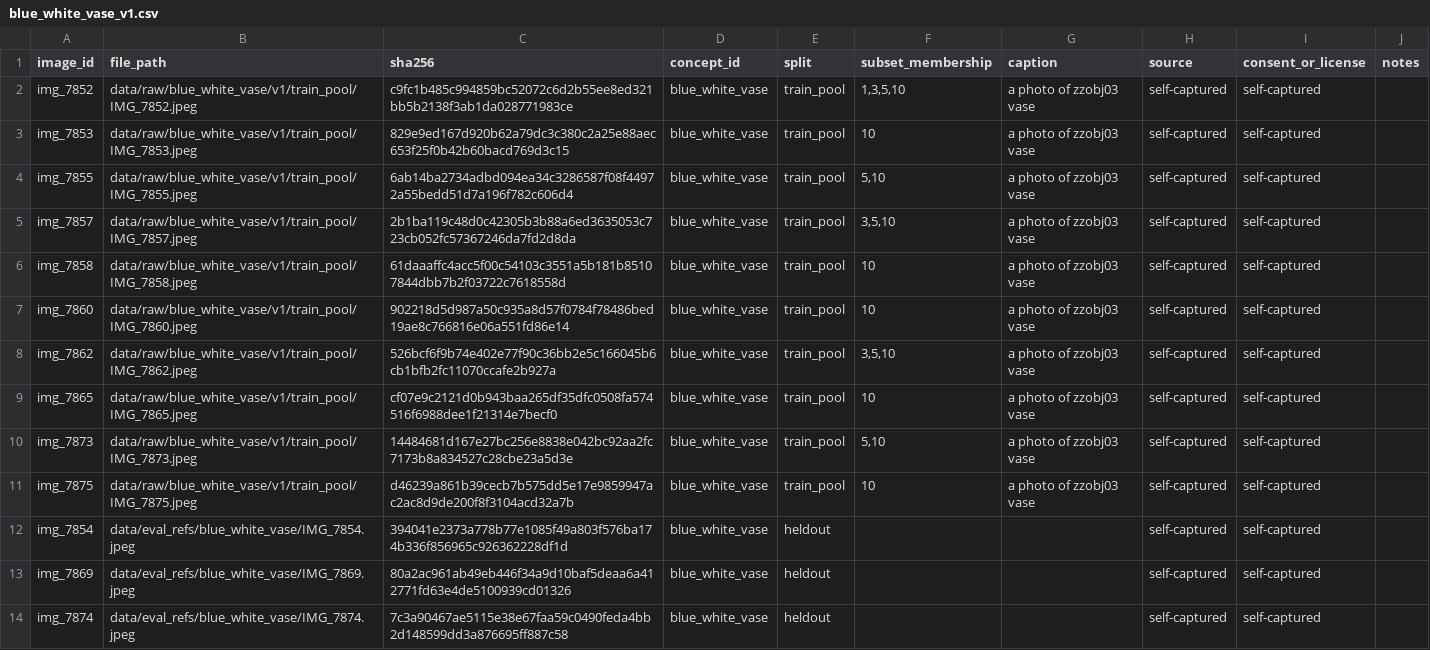
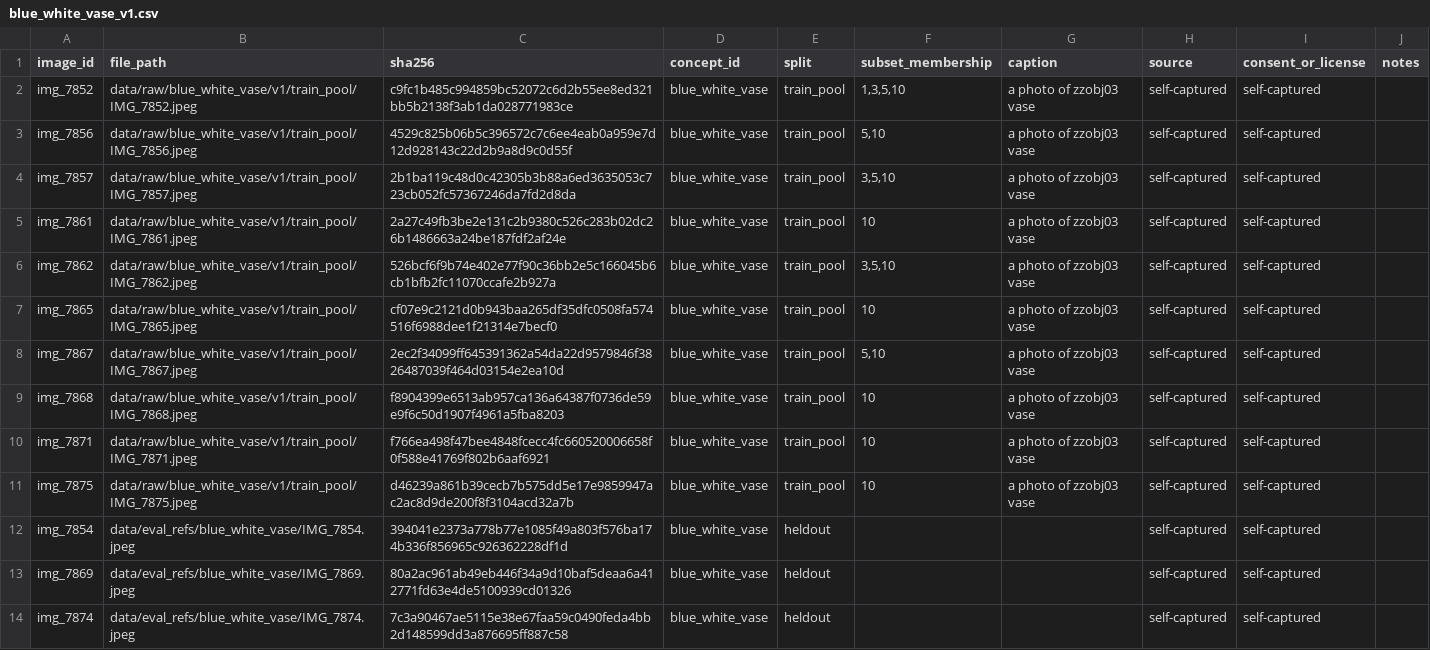
Before and after one commit to sharkdownwindows/Deepfinal, a CSV file: data/manifests/blue_white_vase_v1.csv, drawn as a sheet.

Commit message:
DATA-02: update vase training images

```diff
--- a/data/manifests/blue_white_vase_v1.csv
+++ b/data/manifests/blue_white_vase_v1.csv
@@ -2,10 +2,10 @@ image_id,file_path,sha256,concept_id,split,subset_membership,caption,source,cons
 img_7852,data/raw/blue_white_vase/v1/train_pool/IMG_7852.jpeg,c9fc1b485c994859bc52072c6d2b55ee8ed321bb5b2138f3ab1da028771983ce,blue_white_vase,train_pool,"1,3,5,10",a photo of zzobj03 vase,self-captured,self-captured,
-img_7853,data/raw/blue_white_vase/v1/train_pool/IMG_7853.jpeg,829e9ed167d920b62a79dc3c380c2a25e88aec653f25f0b42b60bacd769d3c15,blue_white_vase,train_pool,10,a photo of zzobj03 vase,self-captured,self-captured,
-img_7855,data/raw/blue_white_vase/v1/train_pool/IMG_7855.jpeg,6ab14ba2734adbd094ea34c3286587f08f44972a55bedd51d7a196f782c606d4,blue_white_vase,train_pool,"5,10",a photo of zzobj03 vase,self-captured,self-captured,
+img_7856,data/raw/blue_white_vase/v1/train_pool/IMG_7856.jpeg,4529c825b06b5c396572c7c6ee4eab0a959e7d12d928143c22d2b9a8d9c0d55f,blue_white_vase,train_pool,"5,10",a photo of zzobj03 vase,self-captured,self-captured,
 img_7857,data/raw/blue_white_vase/v1/train_pool/IMG_7857.jpeg,2b1ba119c48d0c42305b3b88a6ed3635053c723cb052fc57367246da7fd2d8da,blue_white_vase,train_pool,"3,5,10",a photo of zzobj03 vase,self-captured,self-captured,
-img_7858,data/raw/blue_white_vase/v1/train_pool/IMG_7858.jpeg,61daaaffc4acc5f00c54103c3551a5b181b85107844dbb7b2f03722c7618558d,blue_white_vase,train_pool,10,a photo of zzobj03 vase,self-captured,self-captured,
-img_7860,data/raw/blue_white_vase/v1/train_pool/IMG_7860.jpeg,902218d5d987a50c935a8d57f0784f78486bed19ae8c766816e06a551fd86e14,blue_white_vase,train_pool,10,a photo of zzobj03 vase,self-captured,self-captured,
+img_7861,data/raw/blue_white_vase/v1/train_pool/IMG_7861.jpeg,2a27c49fb3be2e131c2b9380c526c283b02dc26b1486663a24be187fdf2af24e,blue_white_vase,train_pool,10,a photo of zzobj03 vase,self-captured,self-captured,
 img_7862,data/raw/blue_white_vase/v1/train_pool/IMG_7862.jpeg,526bcf6f9b74e402e77f90c36bb2e5c166045b6cb1bfb2fc11070ccafe2b927a,blue_white_vase,train_pool,"3,5,10",a photo of zzobj03 vase,self-captured,self-captured,
 img_7865,data/raw/blue_white_vase/v1/train_pool/IMG_7865.jpeg,cf07e9c2121d0b943baa265df35dfc0508fa574516f6988dee1f21314e7becf0,blue_white_vase,train_pool,10,a photo of zzobj03 vase,self-captured,self-captured,
-img_7873,data/raw/blue_white_vase/v1/train_pool/IMG_7873.jpeg,14484681d167e27bc256e8838e042bc92aa2fc7173b8a834527c28cbe23a5d3e,blue_white_vase,train_pool,"5,10",a photo of zzobj03 vase,self-captured,self-captured,
+img_7867,data/raw/blue_white_vase/v1/train_pool/IMG_7867.jpeg,2ec2f34099ff645391362a54da22d9579846f3826487039f464d03154e2ea10d,blue_white_vase,train_pool,"5,10",a photo of zzobj03 vase,self-captured,self-captured,
+img_7868,data/raw/blue_white_vase/v1/train_pool/IMG_7868.jpeg,f8904399e6513ab957ca136a64387f0736de59e9f6c50d1907f4961a5fba8203,blue_white_vase,train_pool,10,a photo of zzobj03 vase,self-captured,self-captured,
+img_7871,data/raw/blue_white_vase/v1/train_pool/IMG_7871.jpeg,f766ea498f47bee4848fcecc4fc660520006658f0f588e41769f802b6aaf6921,blue_white_vase,train_pool,10,a photo of zzobj03 vase,self-captured,self-captured,
 img_7875,data/raw/blue_white_vase/v1/train_pool/IMG_7875.jpeg,d46239a861b39cecb7b575dd5e17e9859947ac2ac8d9de200f8f3104acd32a7b,blue_white_vase,train_pool,10,a photo of zzobj03 vase,self-captured,self-captured,
```
